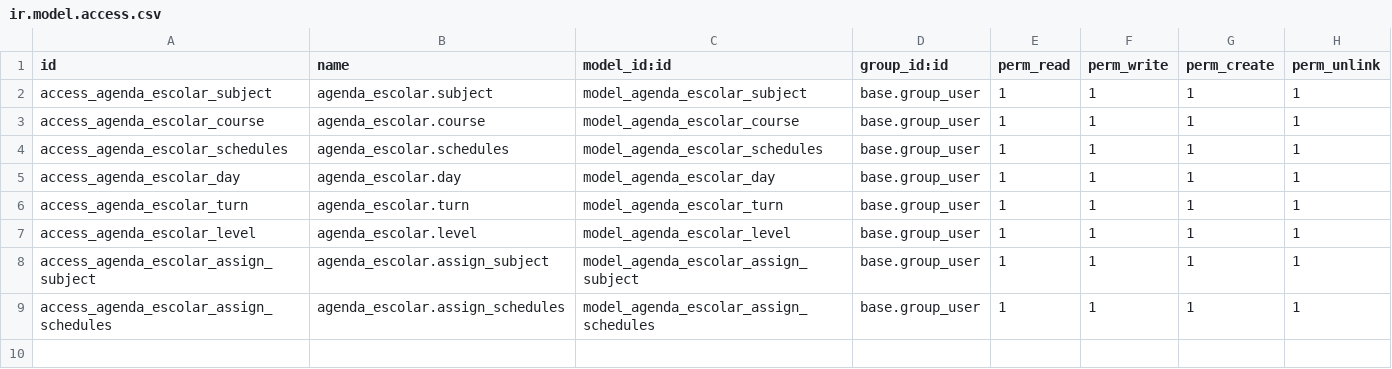
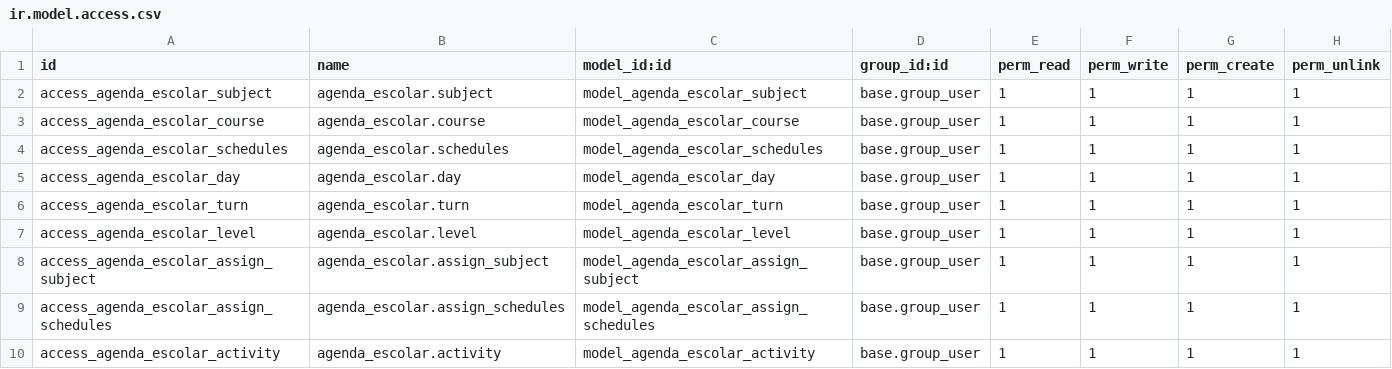
Before and after one commit to tsayjunior/odoo_school_electronic_diary, a CSV file: addons/agenda_escolar/security/ir.model.access.csv, drawn as a sheet.

```diff
--- a/addons/agenda_escolar/security/ir.model.access.csv
+++ b/addons/agenda_escolar/security/ir.model.access.csv
@@ -9 +9,2 @@ access_agenda_escolar_assign_subject,agenda_escolar.assign_subject,model_agenda_
 access_agenda_escolar_assign_schedules,agenda_escolar.assign_schedules,model_agenda_escolar_assign_schedules,base.group_user,1,1,1,1
+access_agenda_escolar_activity,agenda_escolar.activity,model_agenda_escolar_activity,base.group_user,1,1,1,1
```
Also changed, not shown: 18 other files.
